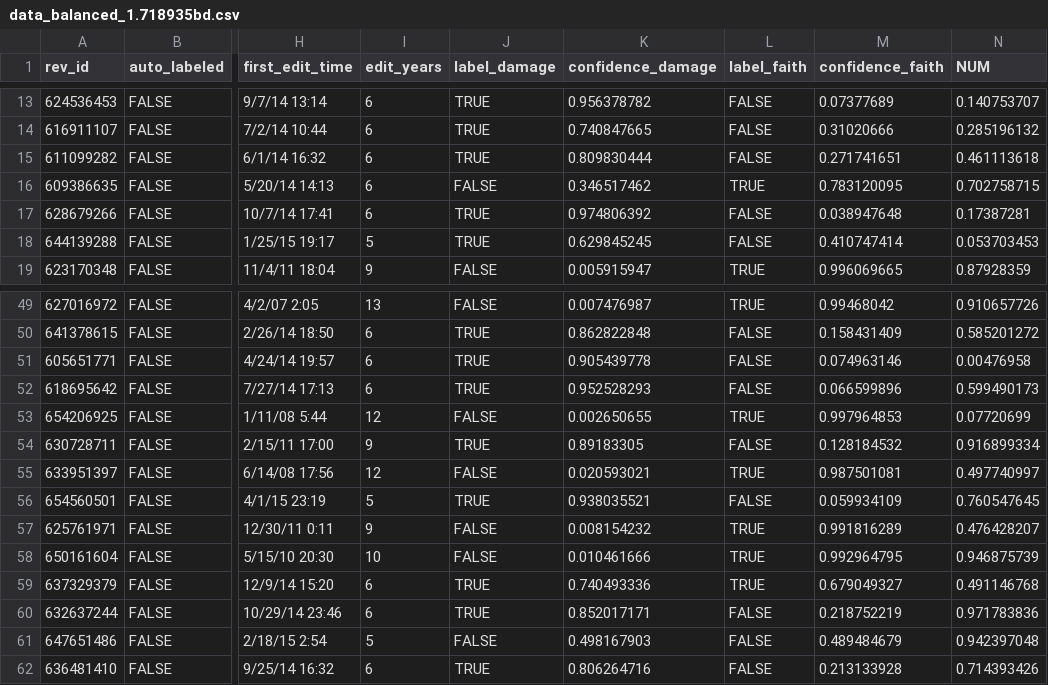
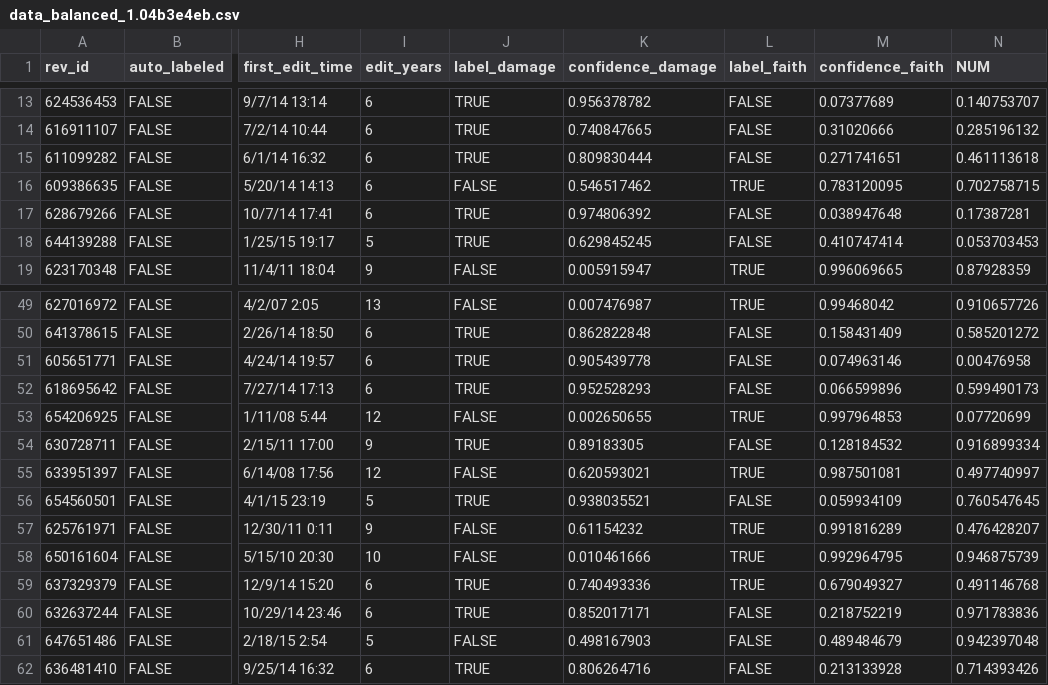
Before and after one commit to CMU-Wikipedia/ores-viz, a CSV file: static/media/data_balanced_1.04b3e4eb.csv (was static/media/data_balanced_1.718935bd.csv), drawn as a sheet; only a part is shown, gaps mark what is left out; the diff names each change by its address in the sheet, - before the commit and + after, or states it on an @@ line.

```diff
--- a/static/media/data_balanced_1.718935bd.csv
+++ b/static/media/data_balanced_1.04b3e4eb.csv
-K16 (confidence_damage): 0.346517462
+K16 (confidence_damage): 0.546517462
-K55 (confidence_damage): 0.020593021
+K55 (confidence_damage): 0.620593021
-K57 (confidence_damage): 0.008154232
+K57 (confidence_damage): 0.61154232
```
Also changed, not shown: 12 other files.
